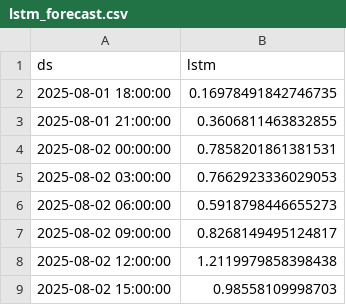
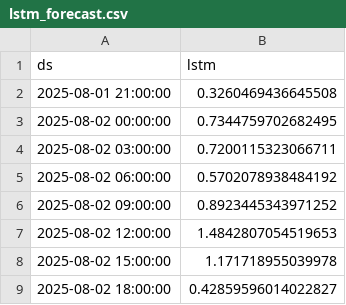
Before and after one commit to Myboo235/weather_forecast_app, a CSV file: model/lstm/lstm_forecast.csv, drawn as a sheet.

```diff
--- a/model/lstm/lstm_forecast.csv
+++ b/model/lstm/lstm_forecast.csv
@@ -1,9 +1,9 @@
 ds,lstm
-2025-08-01 18:00:00,0.16978491842746735
-2025-08-01 21:00:00,0.3606811463832855
-2025-08-02 00:00:00,0.7858201861381531
-2025-08-02 03:00:00,0.7662923336029053
-2025-08-02 06:00:00,0.5918798446655273
-2025-08-02 09:00:00,0.8268149495124817
-2025-08-02 12:00:00,1.2119979858398438
-2025-08-02 15:00:00,0.98558109998703
+2025-08-01 21:00:00,0.3260469436645508
+2025-08-02 00:00:00,0.7344759702682495
+2025-08-02 03:00:00,0.7200115323066711
+2025-08-02 06:00:00,0.5702078938484192
+2025-08-02 09:00:00,0.8923445343971252
+2025-08-02 12:00:00,1.4842807054519653
+2025-08-02 15:00:00,1.171718955039978
+2025-08-02 18:00:00,0.42859596014022827
```
Also changed, not shown: model/lstm/lstm_forecast_reversed.csv.
